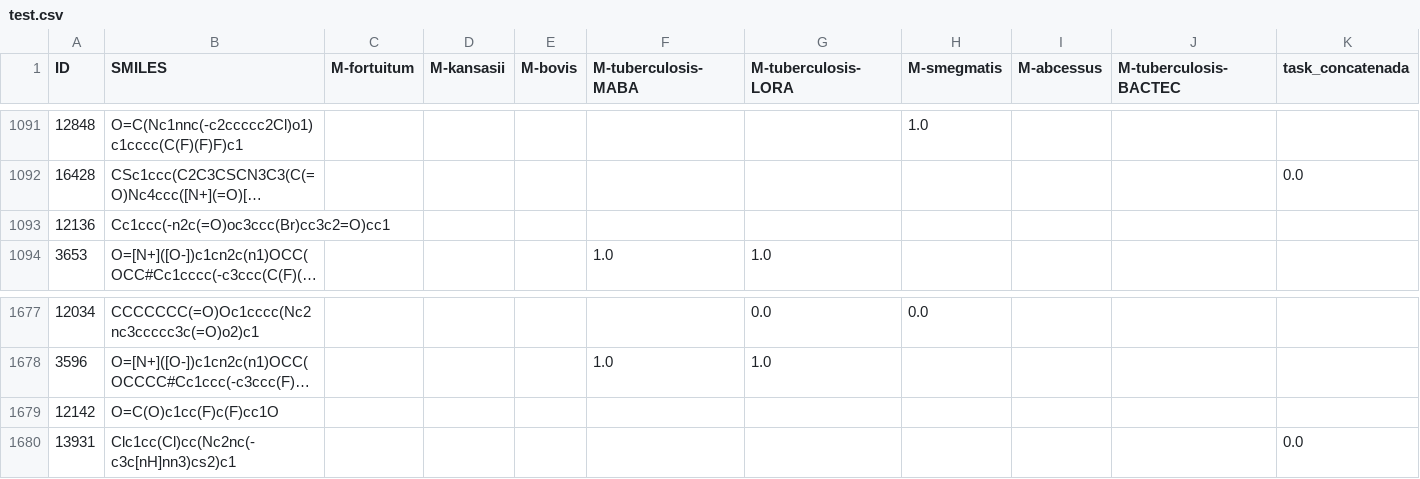
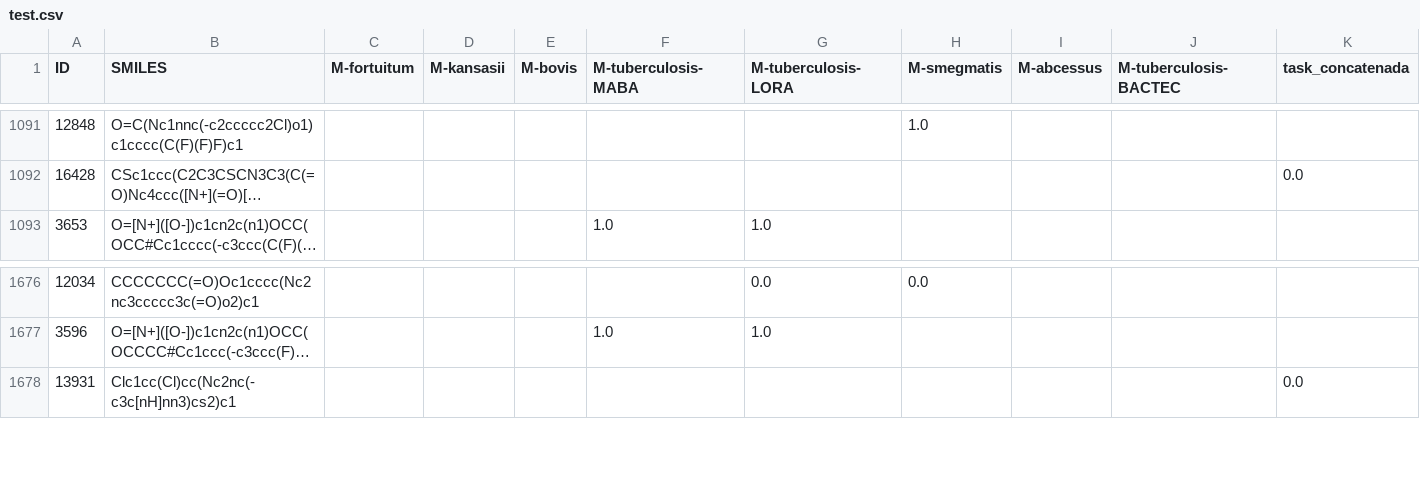
Before and after one commit to LCi-UFG/HolisticGNN, a CSV file: data/in_vitro/mico/test.csv, drawn as a sheet; only a part is shown, gaps mark what is left out; long unchanged cells end in …; the diff names each change by its address in the sheet, - before the commit and + after, or states it on an @@ line.

```diff
--- a/data/in_vitro/mico/test.csv
+++ b/data/in_vitro/mico/test.csv
-row 1093: 12136 | Cc1ccc(-n2c(=O)oc3ccc(Br)cc3c2=O)cc1
-row 1679: 12142 | O=C(O)c1cc(F)c(F)cc1O
```
Also changed, not shown: data/in_vitro/mico/train.csv, data/in_vitro/mico/val.csv, 1 other file.
